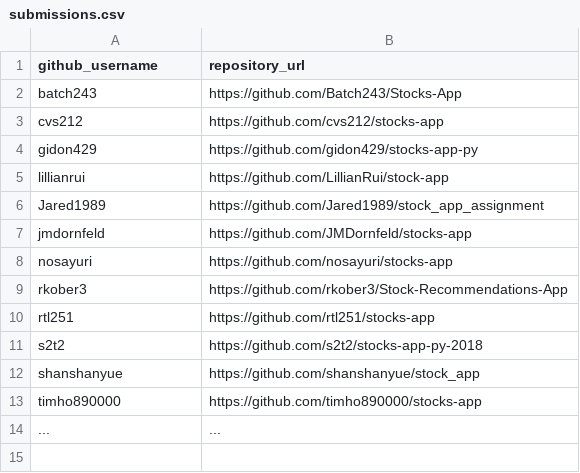
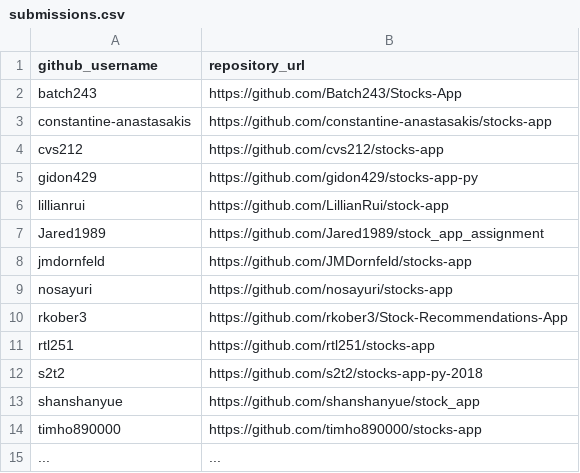
Before and after one commit to prof-rossetti/nyu-info-2335-201805, a CSV file: projects/stocks-app/submissions.csv, drawn as a sheet; the diff names each change by its address in the sheet, - before the commit and + after, or states it on an @@ line.

Commit message:
Update submissions.csv (#181)

```diff
--- a/projects/stocks-app/submissions.csv
+++ b/projects/stocks-app/submissions.csv
+row 3: constantine-anastasakis | https://github.com/constantine-anastasakis/stocks-app
```
